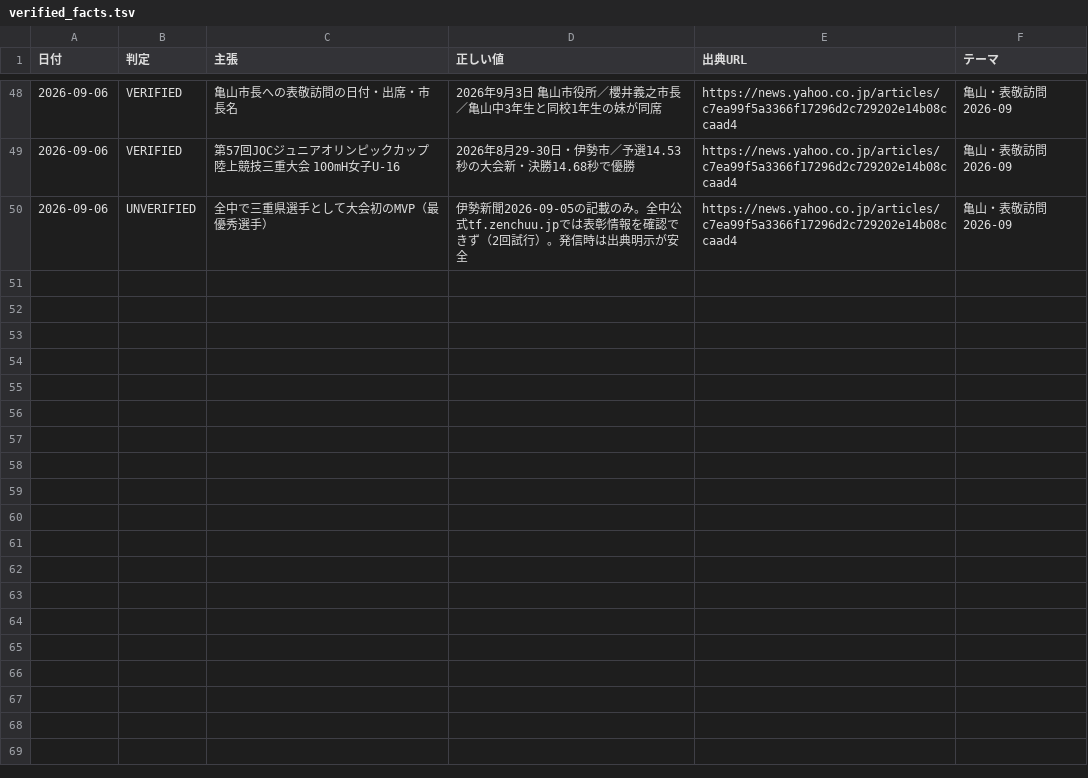
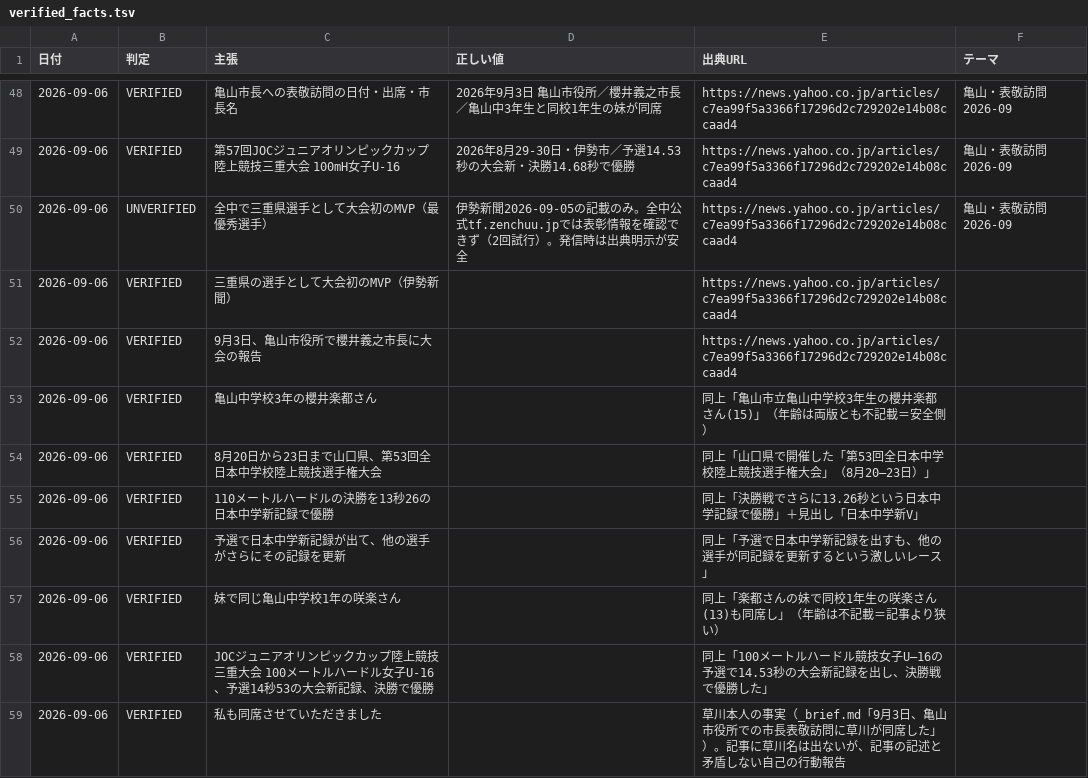
Before and after one commit to thiguchi125-debug/claude-config, a TSV file: backup/agents/knowledge/fact_ledger/verified_facts.tsv, drawn as a sheet; only a part is shown, gaps mark what is left out.

```diff
--- a/backup/agents/knowledge/fact_ledger/verified_facts.tsv
+++ b/backup/agents/knowledge/fact_ledger/verified_facts.tsv
@@ -50 +50,10 @@
 2026-09-06	UNVERIFIED	全中で三重県選手として大会初のMVP（最優秀選手）	伊勢新聞2026-09-05の記載のみ。全中公式tf.zenchuu.jpでは表彰情報を確認できず（2回試行）。発信時は出典明示が安全	https://news.yahoo.co.jp/articles/c7ea99f5a3366f17296d2c729202e14b08ccaad4	亀山・表敬訪問2026-09
+2026-09-06	VERIFIED	三重県の選手として大会初のMVP（伊勢新聞）		https://news.yahoo.co.jp/articles/c7ea99f5a3366f17296d2c729202e14b08ccaad4	
+2026-09-06	VERIFIED	9月3日、亀山市役所で櫻井義之市長に大会の報告		https://news.yahoo.co.jp/articles/c7ea99f5a3366f17296d2c729202e14b08ccaad4	
+2026-09-06	VERIFIED	亀山中学校3年の櫻井楽都さん		同上「亀山市立亀山中学校3年生の櫻井楽都さん(15)」（年齢は両版とも不記載＝安全側）	
+2026-09-06	VERIFIED	8月20日から23日まで山口県、第53回全日本中学校陸上競技選手権大会		同上「山口県で開催した「第53回全日本中学校陸上競技選手権大会」（8月20―23日）」	
+2026-09-06	VERIFIED	110メートルハードルの決勝を13秒26の日本中学新記録で優勝		同上「決勝戦でさらに13.26秒という日本中学記録で優勝」＋見出し「日本中学新V」	
+2026-09-06	VERIFIED	予選で日本中学新記録が出て、他の選手がさらにその記録を更新		同上「予選で日本中学新記録を出すも、他の選手が同記録を更新するという激しいレース」	
+2026-09-06	VERIFIED	妹で同じ亀山中学校1年の咲楽さん		同上「楽都さんの妹で同校1年生の咲楽さん(13)も同席し」（年齢は不記載＝記事より狭い）	
+2026-09-06	VERIFIED	JOCジュニアオリンピックカップ陸上競技三重大会 100メートルハードル女子U-16、予選14秒53の大会新記録、決勝で優勝		同上「100メートルハードル競技女子U―16の予選で14.53秒の大会新記録を出し、決勝戦で優勝した」	
+2026-09-06	VERIFIED	私も同席させていただきました		草川本人の事実（_brief.md「9月3日、亀山市役所での市長表敬訪問に草川が同席した」）。記事に草川名は出ないが、記事の記述と矛盾しない自己の行動報告	
```
Also changed, not shown: 1 other file.
